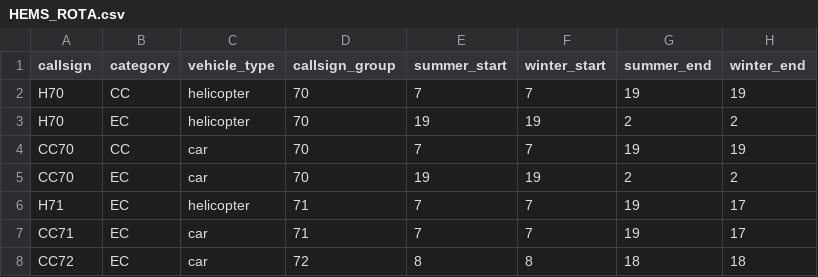
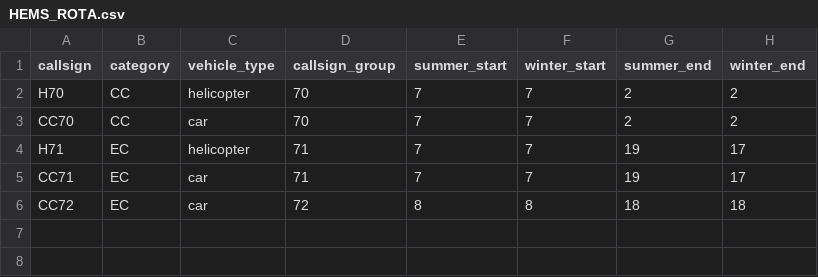
Before and after one commit to RichardPilbery/DAA_DES, a CSV file: actual_data/HEMS_ROTA.csv, drawn as a sheet.

```diff
--- a/actual_data/HEMS_ROTA.csv
+++ b/actual_data/HEMS_ROTA.csv
@@ -1,6 +1,4 @@
 callsign,category,vehicle_type,callsign_group,summer_start,winter_start,summer_end,winter_end
-H70,CC,helicopter,70,7,7,19,19
-H70,EC,helicopter,70,19,19,2,2
-CC70,CC,car,70,7,7,19,19
-CC70,EC,car,70,19,19,2,2
+H70,CC,helicopter,70,7,7,2,2
+CC70,CC,car,70,7,7,2,2
 H71,EC,helicopter,71,7,7,19,17
```
Also changed, not shown: data/run_params_used.csv, distribution_data/ad_hoc_unavailability.csv, 4 other files.
